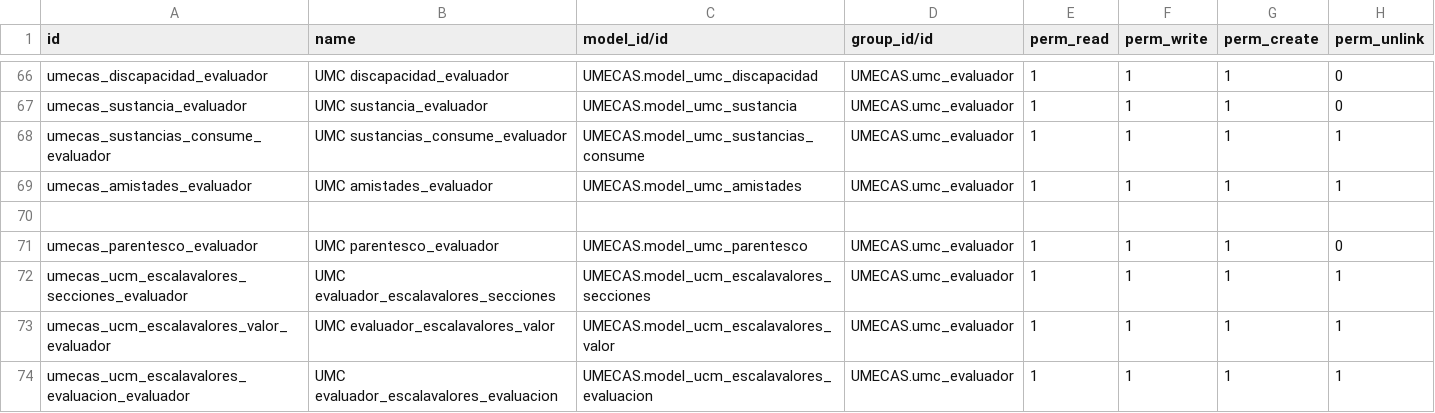
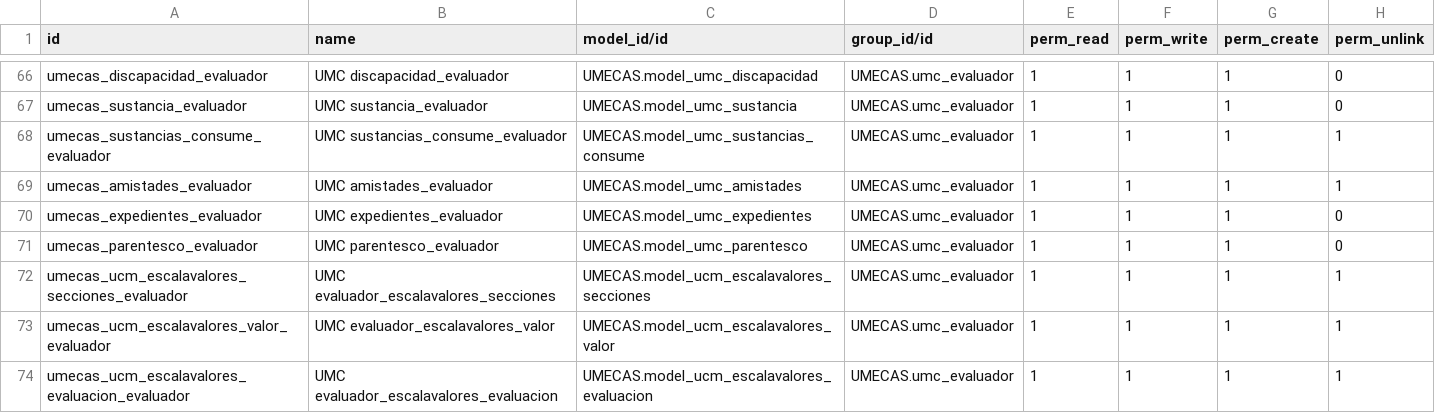
Before and after one commit to nabiforks/modulos_umecas, a CSV file: UMECAS/security/ir.model.access.csv, drawn as a sheet; only a part is shown, gaps mark what is left out; the diff names each change by its address in the sheet, - before the commit and + after, or states it on an @@ line.

Commit message:
[REF] UMECAS : agregar vista graph a expedientes que muestra los expedientes por mes, y boton para imprimir reporte de evaluación

```diff
--- a/UMECAS/security/ir.model.access.csv
+++ b/UMECAS/security/ir.model.access.csv
-row 70: (empty)
+row 70: umecas_expedientes_evaluador | UMC expedientes_evaluador | UMECAS.model_umc_expedientes | UMECAS.umc_evaluador | 1 | 1 | 1 | 0
```
Also changed, not shown: 9 other files.
